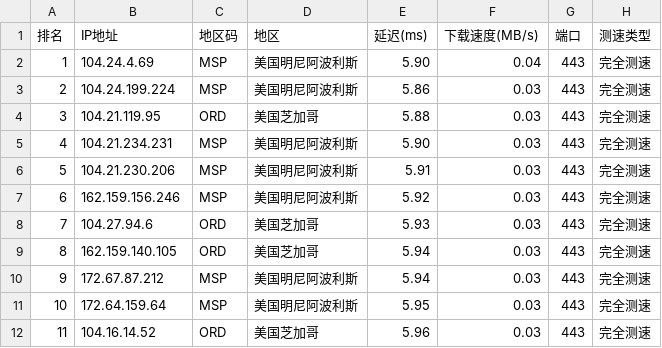
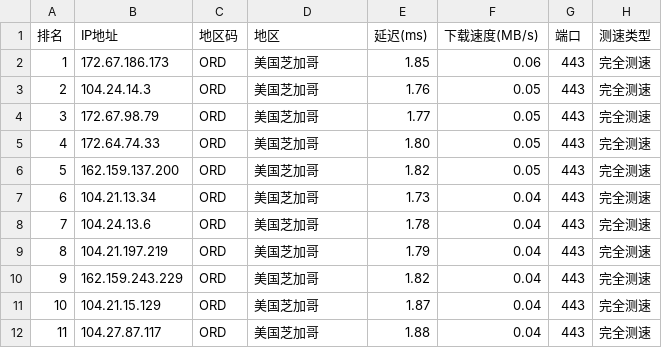
Before and after one commit to ZQ-JACKY/ZQ-CloudFlareScan, a CSV file: ipv4.csv, drawn as a sheet; only a part is shown; the diff covers the shown part only.

```diff
--- a/ipv4.csv
+++ b/ipv4.csv
@@ -1,12 +1,12 @@
 排名,IP地址,地区码,地区,延迟(ms),下载速度(MB/s),端口,测速类型
-1,104.24.4.69,MSP,美国明尼阿波利斯,5.90,0.04,443,完全测速
-2,104.24.199.224,MSP,美国明尼阿波利斯,5.86,0.03,443,完全测速
-3,104.21.119.95,ORD,美国芝加哥,5.88,0.03,443,完全测速
-4,104.21.234.231,MSP,美国明尼阿波利斯,5.90,0.03,443,完全测速
-5,104.21.230.206,MSP,美国明尼阿波利斯,5.91,0.03,443,完全测速
-6,162.159.156.246,MSP,美国明尼阿波利斯,5.92,0.03,443,完全测速
-7,104.27.94.6,ORD,美国芝加哥,5.93,0.03,443,完全测速
-8,162.159.140.105,ORD,美国芝加哥,5.94,0.03,443,完全测速
-9,172.67.87.212,MSP,美国明尼阿波利斯,5.94,0.03,443,完全测速
-10,172.64.159.64,MSP,美国明尼阿波利斯,5.95,0.03,443,完全测速
-11,104.16.14.52,ORD,美国芝加哥,5.96,0.03,443,完全测速
+1,172.67.186.173,ORD,美国芝加哥,1.85,0.06,443,完全测速
+2,104.24.14.3,ORD,美国芝加哥,1.76,0.05,443,完全测速
+3,172.67.98.79,ORD,美国芝加哥,1.77,0.05,443,完全测速
+4,172.64.74.33,ORD,美国芝加哥,1.80,0.05,443,完全测速
+5,162.159.137.200,ORD,美国芝加哥,1.82,0.05,443,完全测速
+6,104.21.13.34,ORD,美国芝加哥,1.73,0.04,443,完全测速
+7,104.24.13.6,ORD,美国芝加哥,1.78,0.04,443,完全测速
+8,104.21.197.219,ORD,美国芝加哥,1.79,0.04,443,完全测速
+9,162.159.243.229,ORD,美国芝加哥,1.82,0.04,443,完全测速
+10,104.21.15.129,ORD,美国芝加哥,1.87,0.04,443,完全测速
+11,104.27.87.117,ORD,美国芝加哥,1.88,0.04,443,完全测速
```
Also changed, not shown: 33 edited cells elsewhere in this file.
